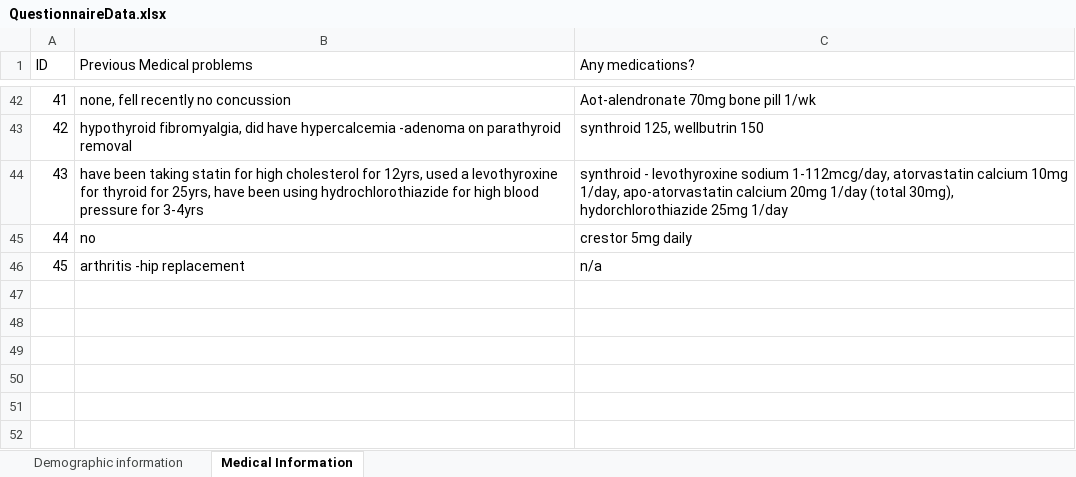
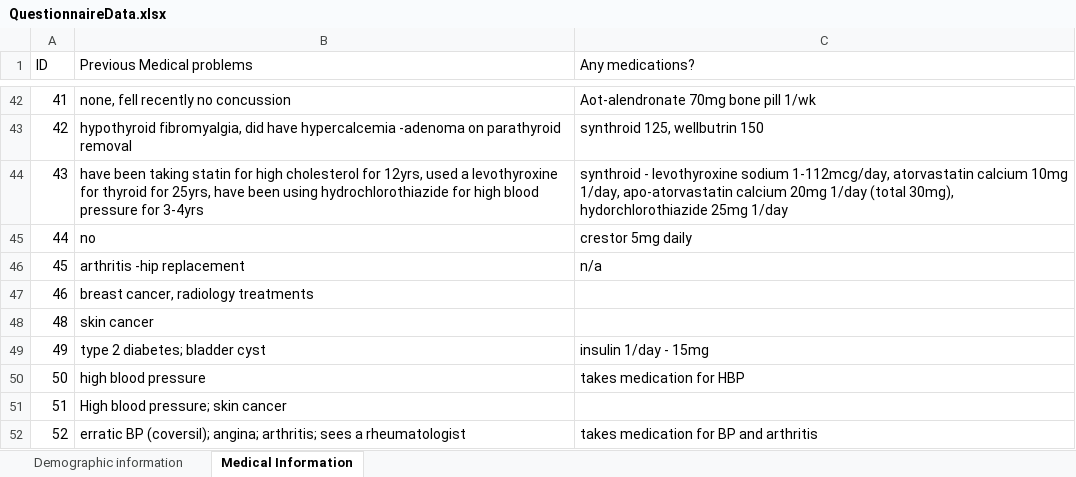
Before and after one commit to asternin/PhDProject, an Excel workbook: CBS/Analysis/QuestionnaireData.xlsx, sheet Medical Information, drawn as a sheet; only a part is shown, gaps mark what is left out; values as stored, in another font and other column widths than the file's, no borders; the diff names each change by its address in the sheet, - before the commit and + after, or states it on an @@ line.

```diff
--- a/CBS/Analysis/QuestionnaireData.xlsx (sheet Medical Information)
+++ b/CBS/Analysis/QuestionnaireData.xlsx (sheet Medical Information)
+row 47: 46 | breast cancer, radiology treatments
+row 48: 48 | skin cancer
+row 49: 49 | type 2 diabetes; bladder cyst | insulin 1/day - 15mg
+row 50: 50 | high blood pressure | takes medication for HBP
+row 51: 51 | High blood pressure; skin cancer
+row 52: 52 | erratic BP (coversil); angina; arthritis; sees a rheumatologist | takes medication for BP and arthritis
```
Also changed, not shown: sheet Demographic information.
